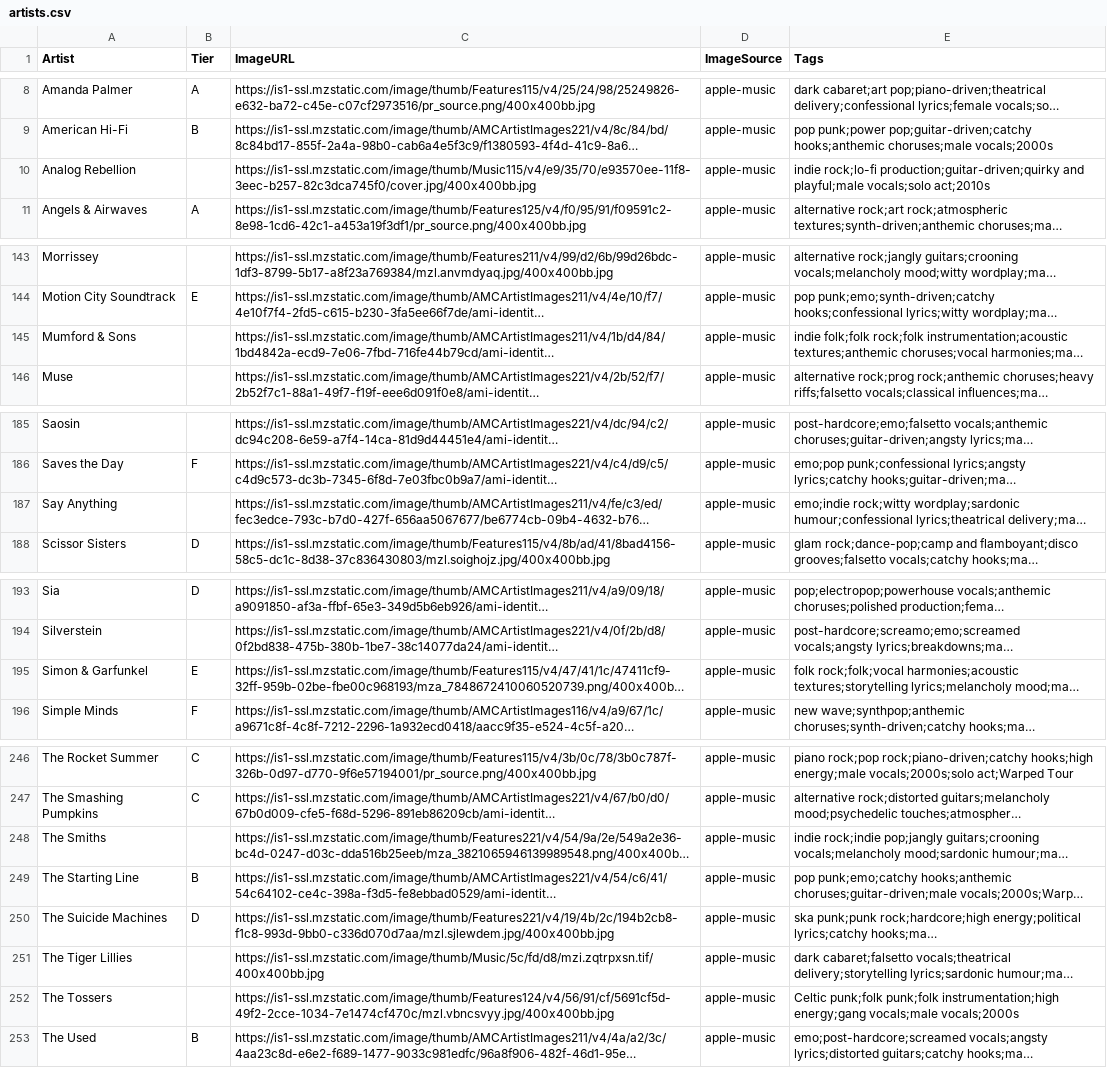
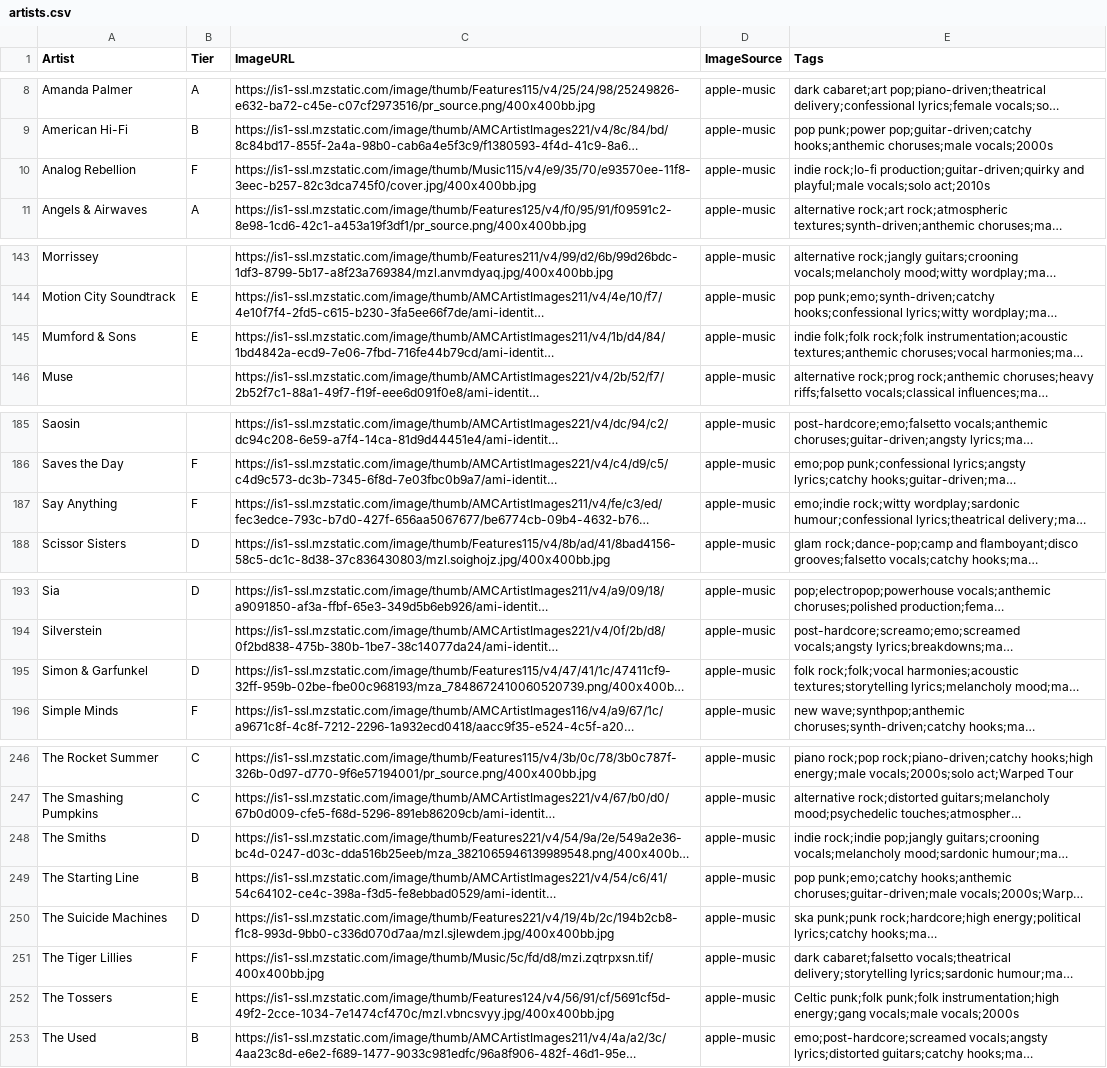
Before and after one commit to michaelficarra/music, a CSV file: data/artists.csv, drawn as a sheet; only a part is shown, gaps mark what is left out; long unchanged cells end in …; the diff covers the shown part only; the diff names each change by its address in the sheet, - before the commit and + after, or states it on an @@ line.

Commit message:
more ratings

```diff
--- a/data/artists.csv
+++ b/data/artists.csv
-B10 (Tier): (empty)
+B10 (Tier): F
-B145 (Tier): (empty)
+B145 (Tier): E
-B187 (Tier): (empty)
+B187 (Tier): F
-B195 (Tier): E
+B195 (Tier): D
-B248 (Tier): (empty)
+B248 (Tier): D
-B251 (Tier): (empty)
+B251 (Tier): F
-B252 (Tier): (empty)
+B252 (Tier): E
```
Also changed, not shown: 1 edited cell elsewhere in this file.
